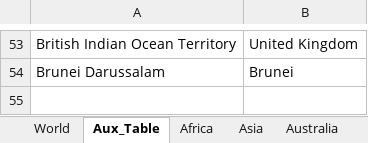
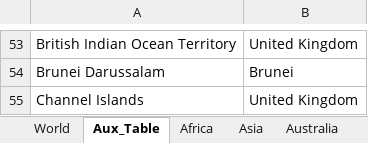
Before and after one commit to vinicius-silva-ep/ie-employment-permit, an Excel workbook: data/world_countries.xlsx, sheet Aux_Table, drawn as a sheet; only a part is shown, gaps mark what is left out; values as stored, in another font and other column widths than the file's, no borders; the diff names each change by its address in the sheet, - before the commit and + after, or states it on an @@ line.

```diff
--- a/data/world_countries.xlsx (sheet Aux_Table)
+++ b/data/world_countries.xlsx (sheet Aux_Table)
+row 55: Channel Islands | United Kingdom
```
Also changed, not shown: data/raw_data/2020/permits-by-nationality-2020.xlsx, 5 other files.
